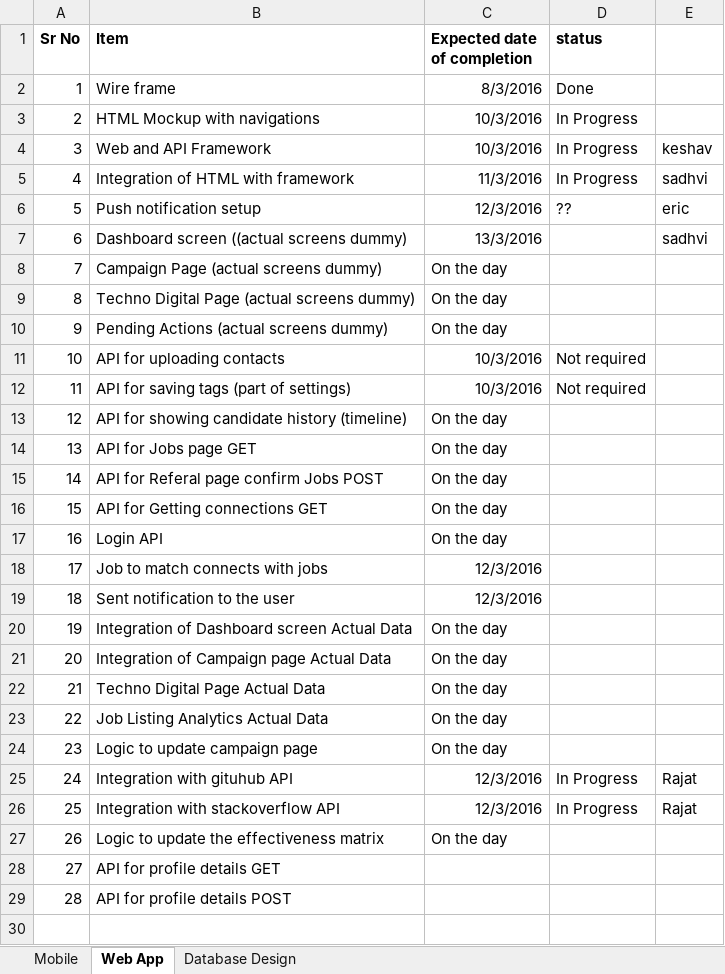
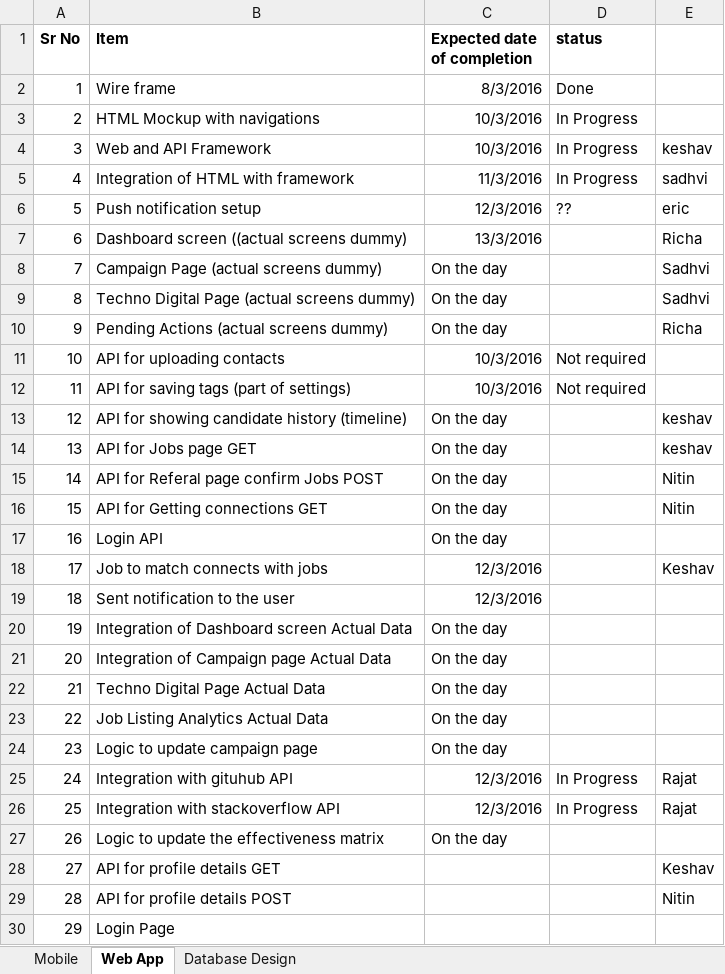
Before and after one commit to mmenezes/talent-scope, an Excel workbook: docs/task-list.xlsx, sheet Web App, drawn as a sheet; values as stored, in another font and other column widths than the file's, no borders; the diff names each change by its address in the sheet, - before the commit and + after, or states it on an @@ line.

```diff
--- a/docs/task-list.xlsx (sheet Web App)
+++ b/docs/task-list.xlsx (sheet Web App)
-E7: sadhvi
+E7: Richa
-E8:E9: (empty)
+E8:E9: Sadhvi
-E10: (empty)
+E10: Richa
-E13:E14: (empty)
+E13:E14: keshav
-E15:E16: (empty)
+E15:E16: Nitin
-E18: (empty)
+E18: Keshav
-E28: (empty)
+E28: Keshav
-E29: (empty)
+E29: Nitin
+row 30: 29 | Login Page
```
Also changed, not shown: sheet Mobile.
